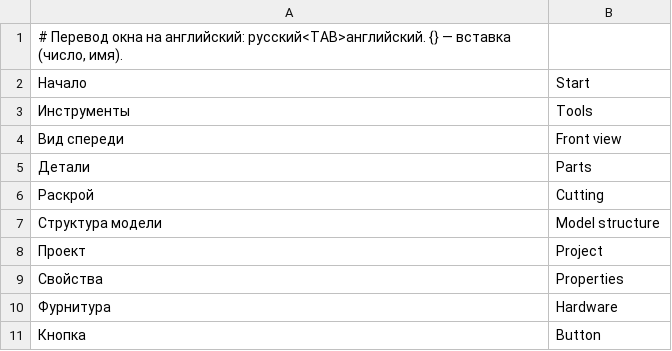
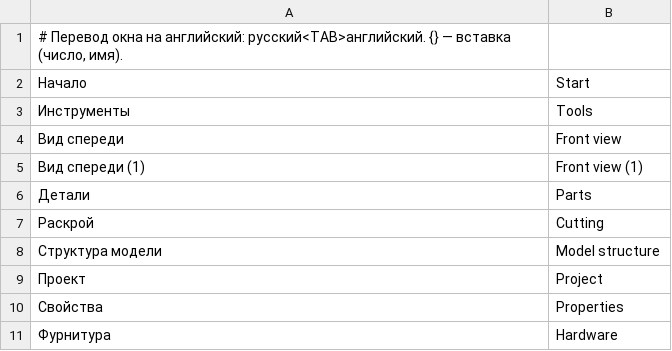
Before and after one commit to shoman4eg/dowelcraft, a TSV file: apps/gui/src/i18n/en.tsv, drawn as a sheet; only a part is shown; the shorter side is filled out with more unchanged rows; the diff covers the shown part only; the diff names each change by its address in the sheet, - before the commit and + after, or states it on an @@ line.

Commit message:
feat: keys 1-4 set the 3D camera (front, left, top, axonometric), 5 zooms to fit; tabs on Ctrl+1-4; in "4 windows" a digit opens one window with that camera; test; help

```diff
--- a/apps/gui/src/i18n/en.tsv
+++ b/apps/gui/src/i18n/en.tsv
+row 5: Вид спереди (1) | Front view (1)
```
Also changed, not shown: 10 added rows, 6 removed rows and 12 edited cells elsewhere in this file, 6 other files.
